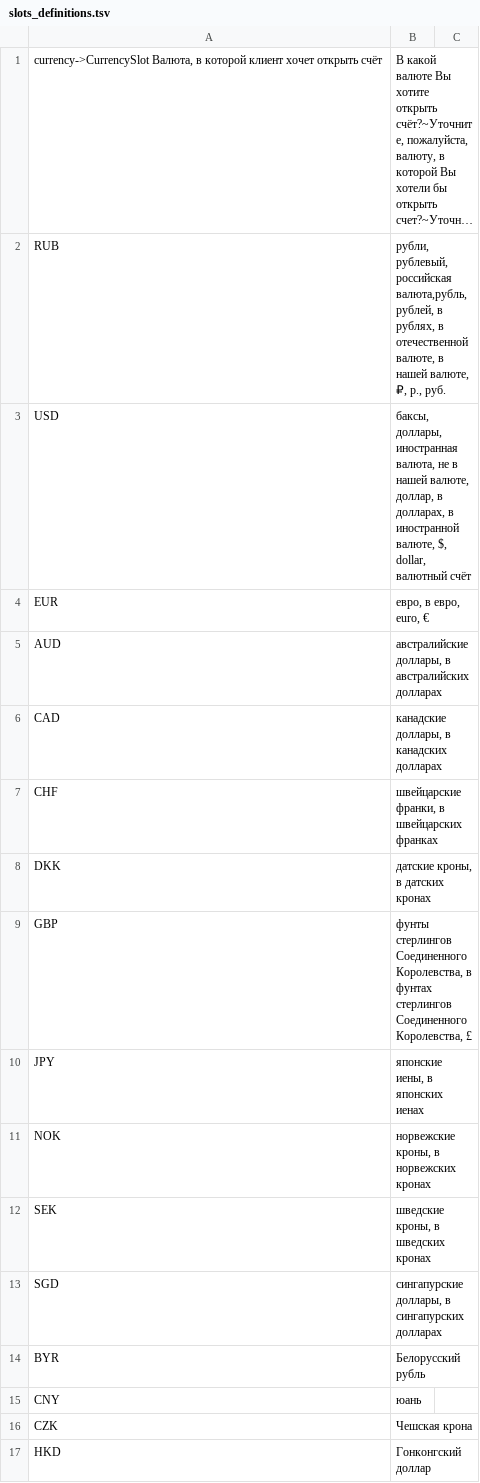
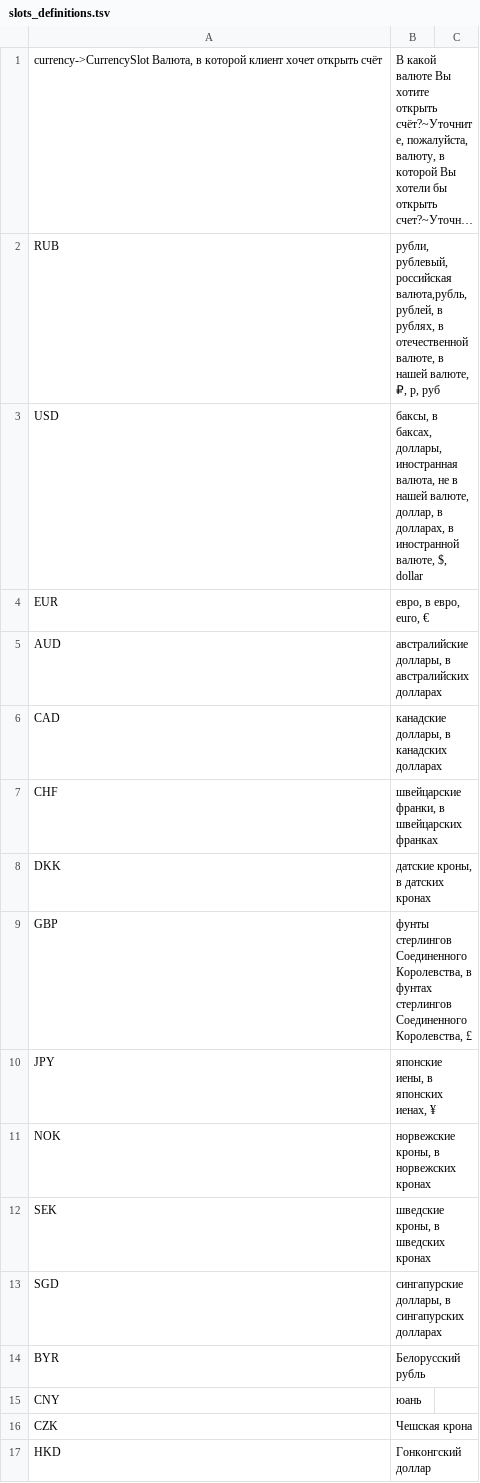
Before and after one commit to deeppavlov/sberdemo, a TSV file: slots_definitions.tsv, drawn as a sheet; only a part is shown; long unchanged cells end in …; the diff names each change by its address in the sheet, - before the commit and + after, or states it on an @@ line.

Commit message:
data: minor changes in currency slot

```diff
--- a/slots_definitions.tsv
+++ b/slots_definitions.tsv
-B2: …валюте, ₽, р., руб.
+B2: …валюте, ₽, р, руб
-B3: баксы, доллары,иностранная валюта, не в нашей валюте, доллар, в долларах, в иностранной валюте, $, dollar, валютный счёт
+B3: баксы, в баксах, доллары,иностранная валюта, не в нашей валюте, доллар, в долларах, в иностранной валюте, $, dollar
-B10: японские иены, в японских иенах
+B10: японские иены, в японских иенах, ¥
```
